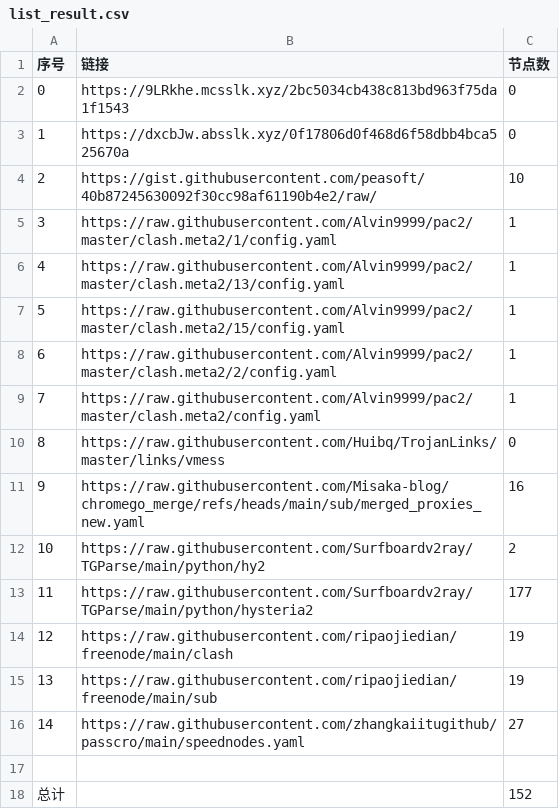
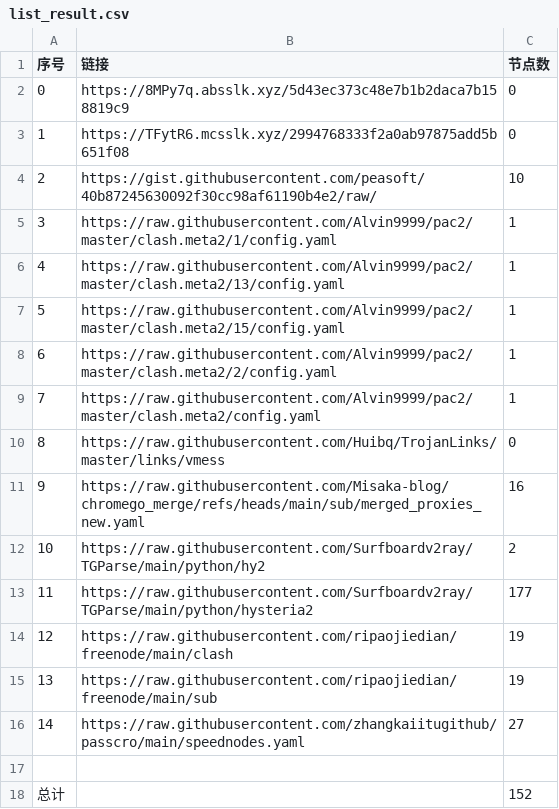
Before and after one commit to sdxinm/NoMoreWalls, a CSV file: list_result.csv, drawn as a sheet.

```diff
--- a/list_result.csv
+++ b/list_result.csv
@@ -1,4 +1,4 @@
 序号,链接,节点数
-0,https://9LRkhe.mcsslk.xyz/2bc5034cb438c813bd963f75da1f1543,0
-1,https://dxcbJw.absslk.xyz/0f17806d0f468d6f58dbb4bca525670a,0
+0,https://8MPy7q.absslk.xyz/5d43ec373c48e7b1b2daca7b158819c9,0
+1,https://TFytR6.mcsslk.xyz/2994768333f2a0ab97875add5b651f08,0
 2,https://gist.githubusercontent.com/peasoft/40b87245630092f30cc98af61190b4e2/raw/,10
```
Also changed, not shown: 3 other files.
